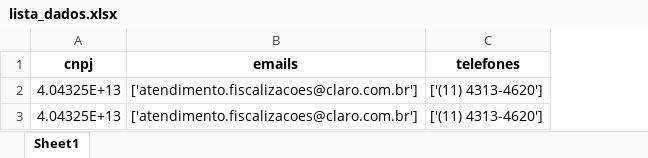
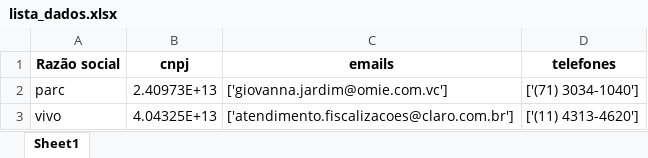
Before and after one commit to 0victorsales/get_dados, an Excel workbook: lista_dados.xlsx, sheet Sheet1, drawn as a sheet; values as stored, in another font and other column widths than the file's, no borders; removed rows and columns are numbered as before the commit, all else as after; the diff names each change by its address in the sheet, - before the commit and + after, or states it on an @@ line.

```diff
--- a/lista_dados.xlsx (sheet Sheet1)
+++ b/lista_dados.xlsx (sheet Sheet1)
+column A (Razão social), row 3: vivo
+row 2: parc | 2.40973E+13 | ['giovanna.jardim@omie.com.vc'] | ['(71) 3034-1040']
-row 3: 4.04325E+13 | ['atendimento.fiscalizacoes@claro.com.br'] | ['(11) 4313-4620']
```
Also changed, not shown: Planilha sem título.xlsx, 2 other files.
